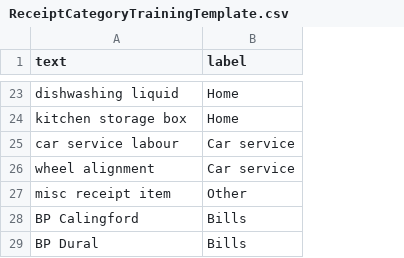
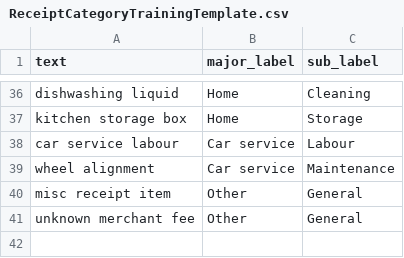
Before and after one commit to futuresoftio/easylife-ios-app, a CSV file: Demo2026/Data/ReceiptCategoryTrainingTemplate.csv, drawn as a sheet; only a part is shown, gaps mark what is left out; the diff covers the shown part only; the diff names each change by its address in the sheet, - before the commit and + after, or states it on an @@ line.

```diff
--- a/Demo2026/Data/ReceiptCategoryTrainingTemplate.csv
+++ b/Demo2026/Data/ReceiptCategoryTrainingTemplate.csv
+column C (sub_label), rows 36-40: Cleaning | Storage | Labour | Maintenance | General
-B1: label
+B1: major_label
@@ row 28 moved to row 14: BP Calingford @@
@@ row 29 moved to row 16: BP Dural @@
+row 41: unknown merchant fee | Other | General
```
Also changed, not shown: 11 added rows and 1 edited cell elsewhere in this file, 5 other files.
